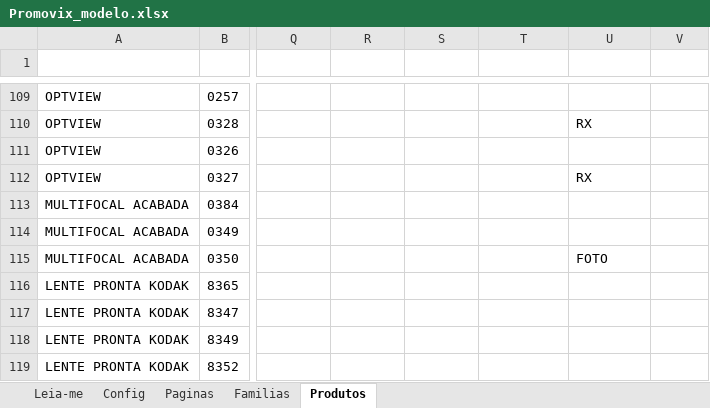
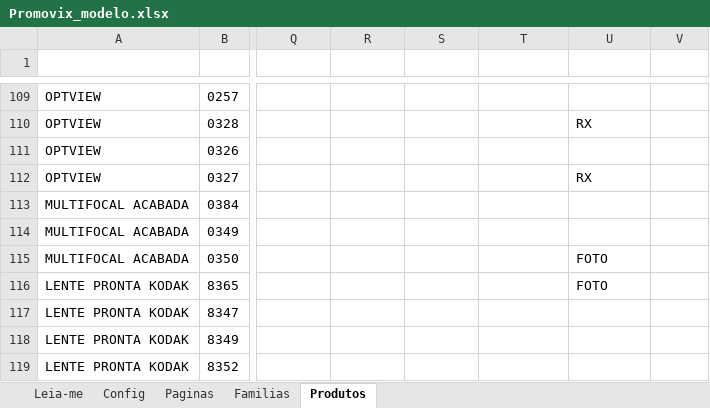
Before and after one commit to vixlenslab/vixlens-ds, an Excel workbook: plugins/vixlens-catalogo/skills/promovix/modelo/Promovix_modelo.xlsx, sheet Produtos, drawn as a sheet; only a part is shown, gaps mark what is left out; values as stored, in another font and other column widths than the file's, no borders; the diff names each change by its address in the sheet, - before the commit and + after, or states it on an @@ line.

```diff
--- a/plugins/vixlens-catalogo/skills/promovix/modelo/Promovix_modelo.xlsx (sheet Produtos)
+++ b/plugins/vixlens-catalogo/skills/promovix/modelo/Promovix_modelo.xlsx (sheet Produtos)
-U116 (destaque): (empty)
+U116 (destaque): FOTO
```
Also changed, not shown: sheet Familias, 4 other files.
